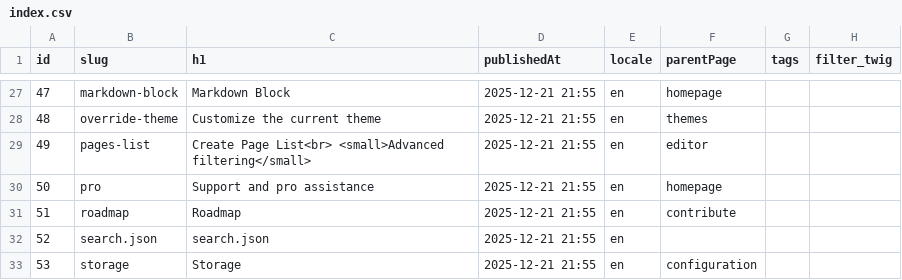
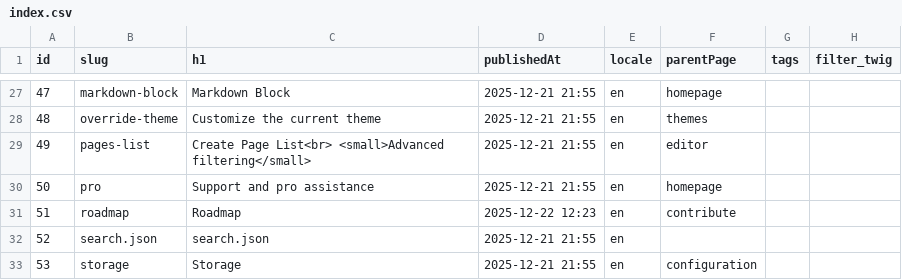
Before and after one commit to Pushword/Pushword, a CSV file: packages/docs/content/index.csv, drawn as a sheet; only a part is shown, gaps mark what is left out; the diff names each change by its address in the sheet, - before the commit and + after, or states it on an @@ line.

```diff
--- a/packages/docs/content/index.csv
+++ b/packages/docs/content/index.csv
-D31 (publishedAt): 2025-12-21 21:55
+D31 (publishedAt): 2025-12-22 12:23
```
Also changed, not shown: 1 other file.
